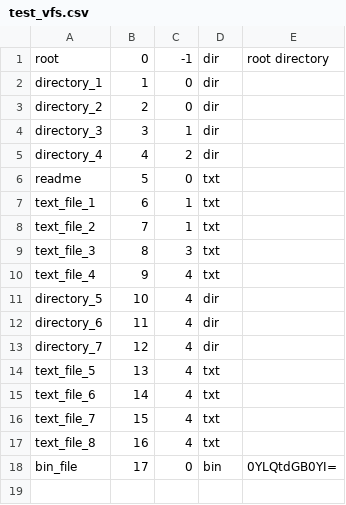
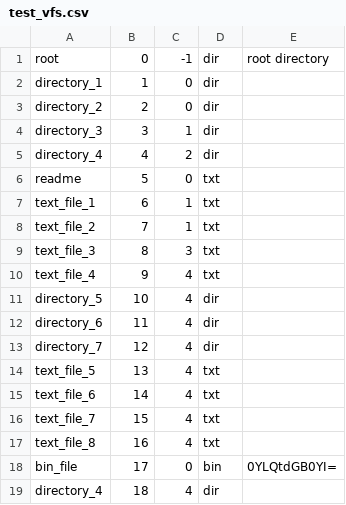
Before and after one commit to kkhabaznya/task1, a CSV file: test_vfs.csv, drawn as a sheet.

```diff
--- a/test_vfs.csv
+++ b/test_vfs.csv
@@ -18 +18,2 @@ text_file_8;16;4;txt;
 bin_file;17;0;bin;0YLQtdGB0YI=
+directory_4;18;4;dir;
```
Also changed, not shown: 4 other files.
